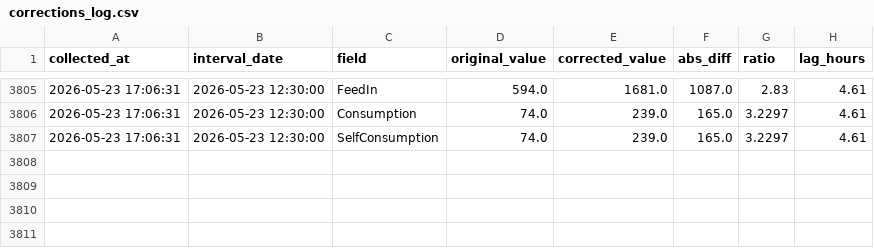
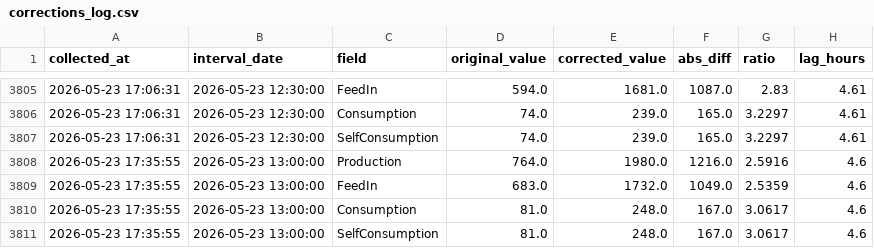
Before and after one commit to allison-dzubak/solar-data, a CSV file: corrections_log.csv, drawn as a sheet; only a part is shown, gaps mark what is left out.

```diff
--- a/corrections_log.csv
+++ b/corrections_log.csv
@@ -3807 +3807,5 @@ collected_at,interval_date,field,original_value,corrected_value,abs_diff,ratio,l
 2026-05-23 17:06:31,2026-05-23 12:30:00,SelfConsumption,74.0,239.0,165.0,3.2297,4.61
+2026-05-23 17:35:55,2026-05-23 13:00:00,Production,764.0,1980.0,1216.0,2.5916,4.6
+2026-05-23 17:35:55,2026-05-23 13:00:00,FeedIn,683.0,1732.0,1049.0,2.5359,4.6
+2026-05-23 17:35:55,2026-05-23 13:00:00,Consumption,81.0,248.0,167.0,3.0617,4.6
+2026-05-23 17:35:55,2026-05-23 13:00:00,SelfConsumption,81.0,248.0,167.0,3.0617,4.6
```
Also changed, not shown: 1 other file.
